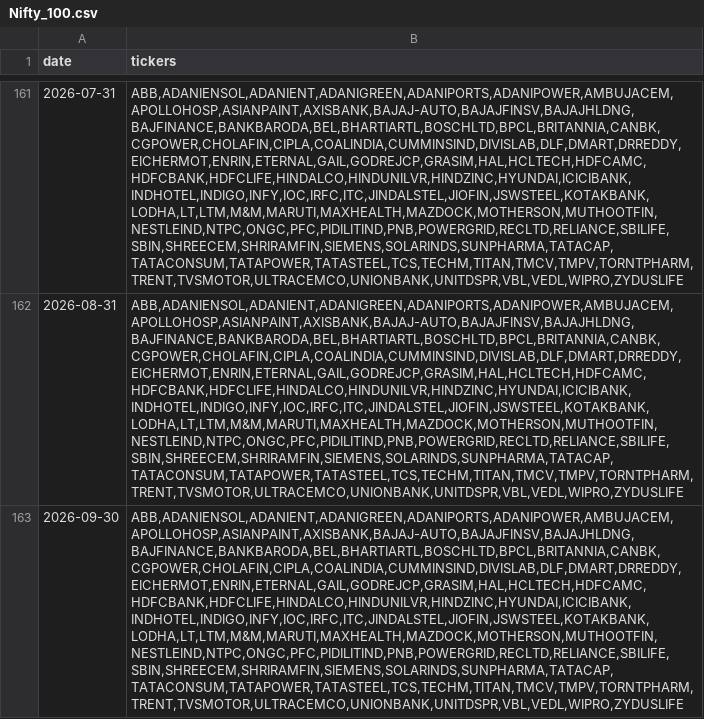
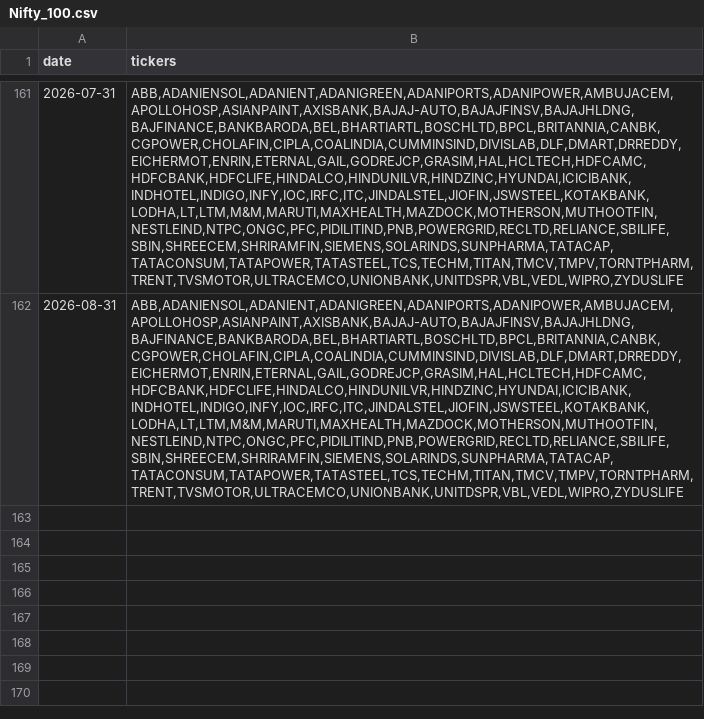
Before and after one commit to floyds1995/Auto-Index-Constituents-Tracker, a CSV file: NSE/Nifty_100.csv, drawn as a sheet; only a part is shown, gaps mark what is left out; the diff names each change by its address in the sheet, - before the commit and + after, or states it on an @@ line.

Commit message:
Update Nifty_100.csv

```diff
--- a/NSE/Nifty_100.csv
+++ b/NSE/Nifty_100.csv
-row 163: 2026-09-30 | ABB,ADANIENSOL,ADANIENT,ADANIGREEN,ADANIPORTS,ADANIPOWER,AMBUJACEM,APOLLOHOSP,ASIANPAINT,AXISBANK,BAJAJ-AUTO,BAJAJFINSV,BAJAJHLDNG,BAJFINANCE,BANKBARODA,BEL,BHARTIARTL,BOSCHLTD,BPCL,BRITANNIA,CANBK,CGPOWER,CHOLAFIN,CIPLA,COALINDIA,CUMMINSIND,DIVISLAB,DLF,DMART,DRREDDY,EICHERMOT,ENRIN,ETERNAL,GAIL,GODREJCP,GRASIM,HAL,HCLTECH,HDFCAMC,HDFCBANK,HDFCLIFE,HINDALCO,HINDUNILVR,HINDZINC,HYUNDAI,ICICIBANK,INDHOTEL,INDIGO,INFY,IOC,IRFC,ITC,JINDALSTEL,JIOFIN,JSWSTEEL,KOTAKBANK,LODHA,LT,LTM,M&M,MARUTI,MAXHEALTH,MAZDOCK,MOTHERSON,MUTHOOTFIN,NESTLEIND,NTPC,ONGC,PFC,PIDILITIND,PNB,POWERGRID,RECLTD,RELIANCE,SBILIFE,SBIN,SHREECEM,SHRIRAMFIN,SIEMENS,SOLARINDS,SUNPHARMA,TATACAP,TATACONSUM,TATAPOWER,TATASTEEL,TCS,TECHM,TITAN,TMCV,TMPV,TORNTPHARM,TRENT,TVSMOTOR,ULTRACEMCO,UNIONBANK,UNITDSPR,VBL,VEDL,WIPRO,ZYDUSLIFE
```
